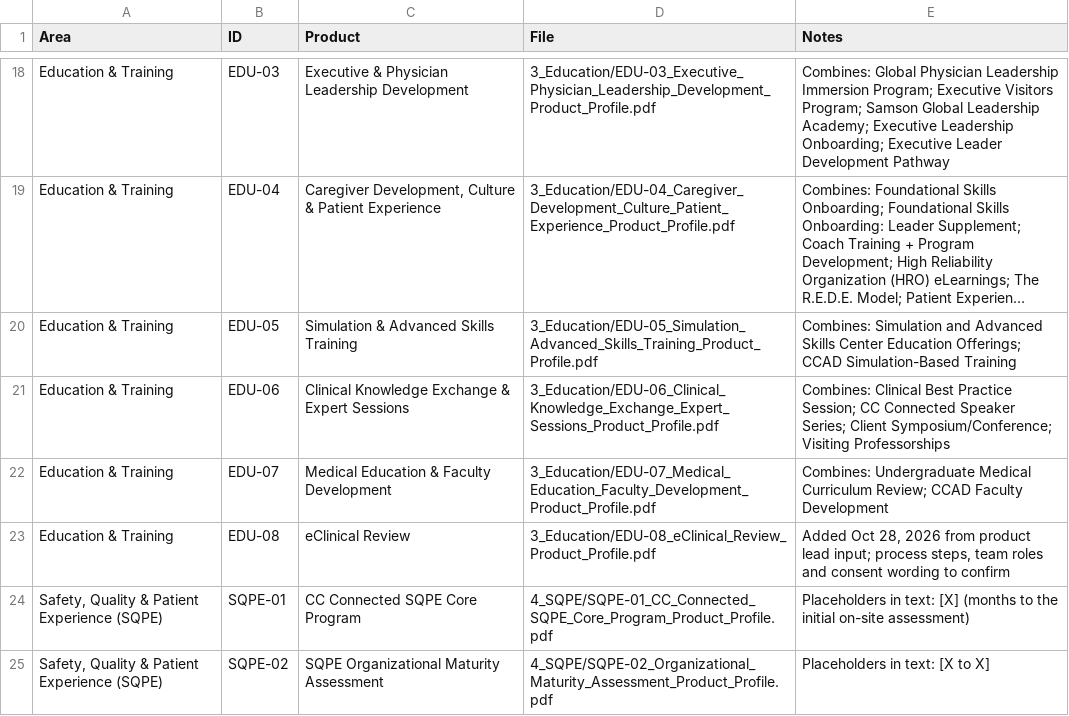
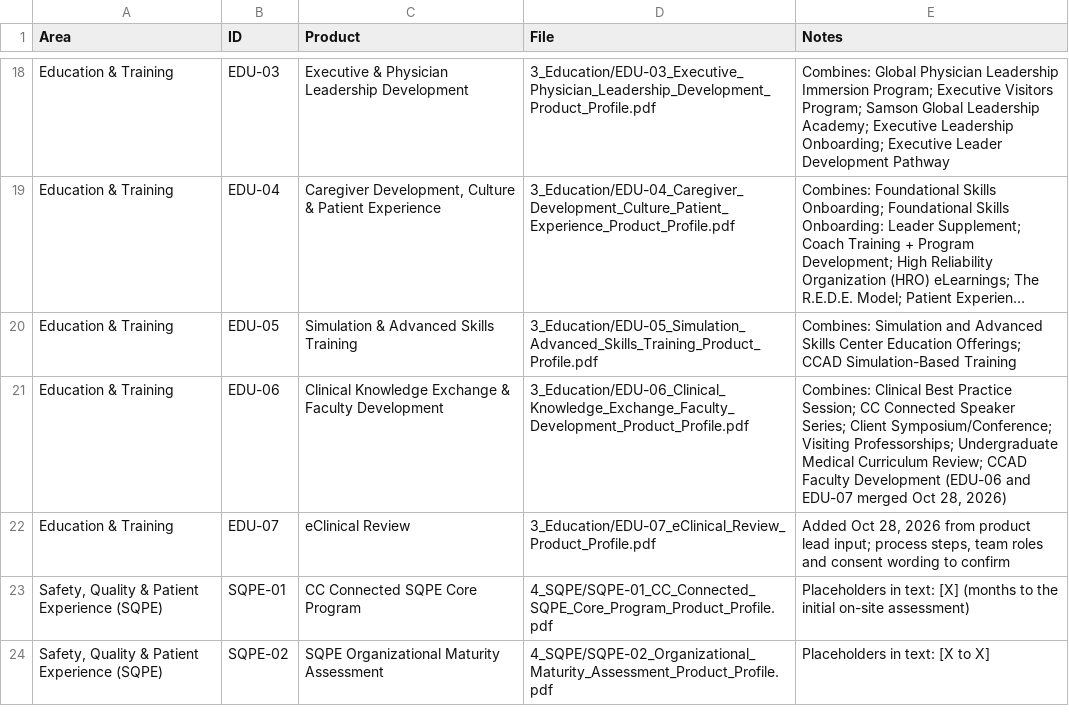
Before and after one commit to Algrosman/cc-connected-solution-finder, a CSV file: brochures/Offerings_Index.csv, drawn as a sheet; only a part is shown, gaps mark what is left out; long unchanged cells end in …; the diff names each change by its address in the sheet, - before the commit and + after, or states it on an @@ line.

```diff
--- a/brochures/Offerings_Index.csv
+++ b/brochures/Offerings_Index.csv
-C21 (Product): …Exchange & Expert Sessions
+C21 (Product): …Exchange & Faculty Development
-D21 (File): 3_Education/EDU-06_Clinical_Knowledge_Exchange_Expert_Sessions_Product_Profile.pdf
+D21 (File): 3_Education/EDU-06_Clinical_Knowledge_Exchange_Faculty_Development_Product_Profile.pdf
-E21 (Notes): …Symposium/Conference; Visiting Professorships
+E21 (Notes): …Symposium/Conference; Visiting Professorships; Undergraduate Medical Curriculum Review; CCAD Faculty Development (EDU-06 and EDU-07 merged Oct 28, 2026)
-C22 (Product): Medical Education & Faculty Development
+C22 (Product): eClinical Review
-D22 (File): 3_Education/EDU-07_Medical_Education_Faculty_Development_Product_Profile.pdf
+D22 (File): 3_Education/EDU-07_eClinical_Review_Product_Profile.pdf
-E22 (Notes): Combines: Undergraduate Medical Curriculum Review; CCAD Faculty Development
+E22 (Notes): Added Oct 28, 2026 from product lead input; process steps, team roles and consent wording to confirm
-row 23: Education & Training | EDU-08 | eClinical Review | 3_Education/EDU-08_eClinical_Review_Product_Profile.pdf | Added Oct 28, 2026 from product lead input; process steps, team roles and consent wording to confirm
```
Also changed, not shown: 9 other files.
